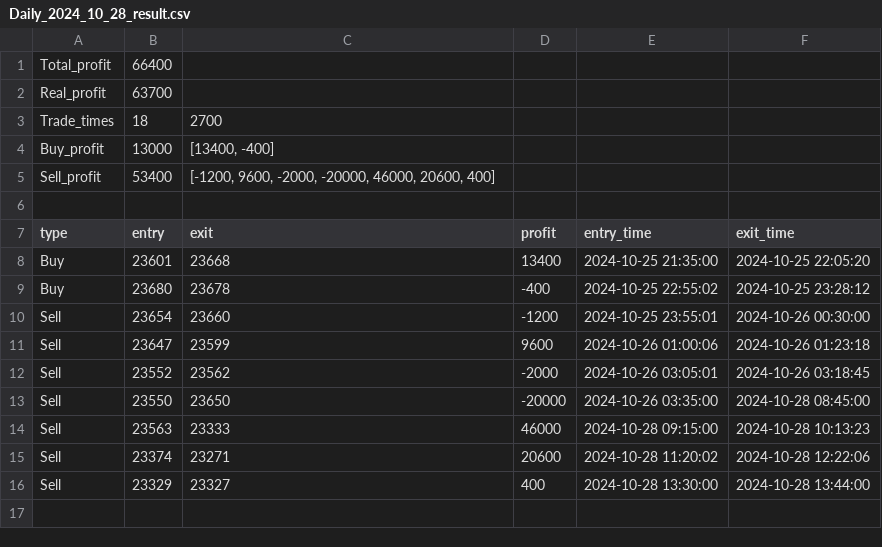
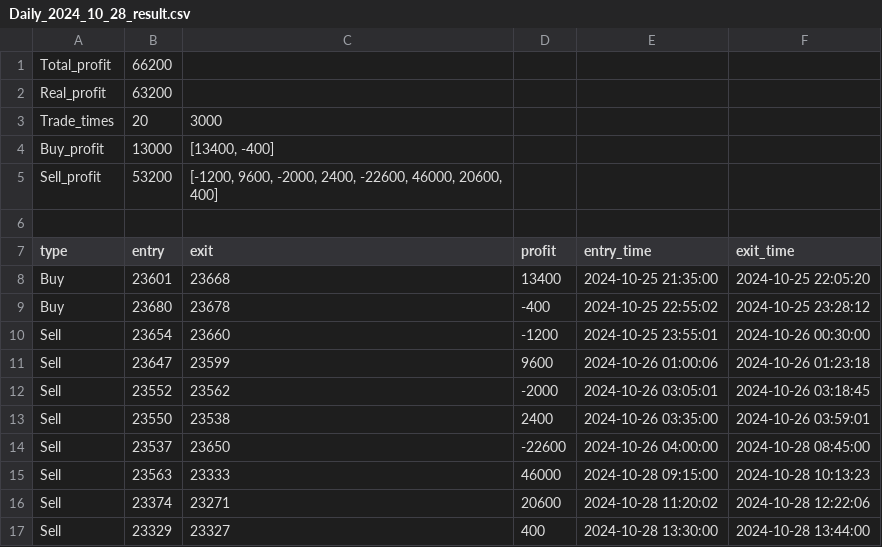
Before and after one commit to johnnychou/program_trading, a CSV file: testing result/Daily_2024_10_28_result.csv, drawn as a sheet.

```diff
--- a/testing result/Daily_2024_10_28_result.csv
+++ b/testing result/Daily_2024_10_28_result.csv
@@ -1,6 +1,6 @@
-Total_profit,66400
-Real_profit,63700
-Trade_times,18,2700
+Total_profit,66200
+Real_profit,63200
+Trade_times,20,3000
 Buy_profit,13000,"[13400, -400]"
-Sell_profit,53400,"[-1200, 9600, -2000, -20000, 46000, 20600, 400]"
+Sell_profit,53200,"[-1200, 9600, -2000, 2400, -22600, 46000, 20600, 400]"
 
@@ -12,3 +12,4 @@ Sell,23647,23599,9600,2024-10-26 01:00:06,2024-10-26 01:23:18
 Sell,23552,23562,-2000,2024-10-26 03:05:01,2024-10-26 03:18:45
-Sell,23550,23650,-20000,2024-10-26 03:35:00,2024-10-28 08:45:00
+Sell,23550,23538,2400,2024-10-26 03:35:00,2024-10-26 03:59:01
+Sell,23537,23650,-22600,2024-10-26 04:00:00,2024-10-28 08:45:00
 Sell,23563,23333,46000,2024-10-28 09:15:00,2024-10-28 10:13:23
```
Also changed, not shown: testing result/Daily_2024_08_22_result.csv, testing result/Daily_2024_12_03_result.csv, 30 other files.
